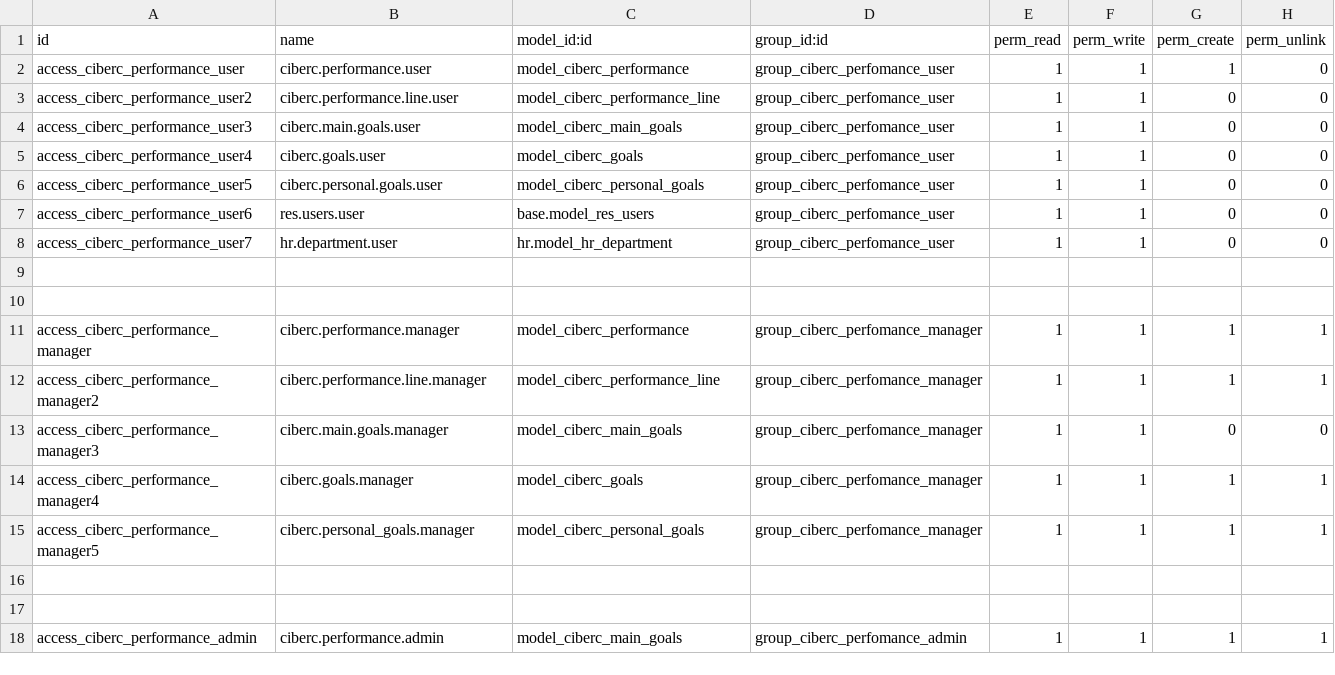
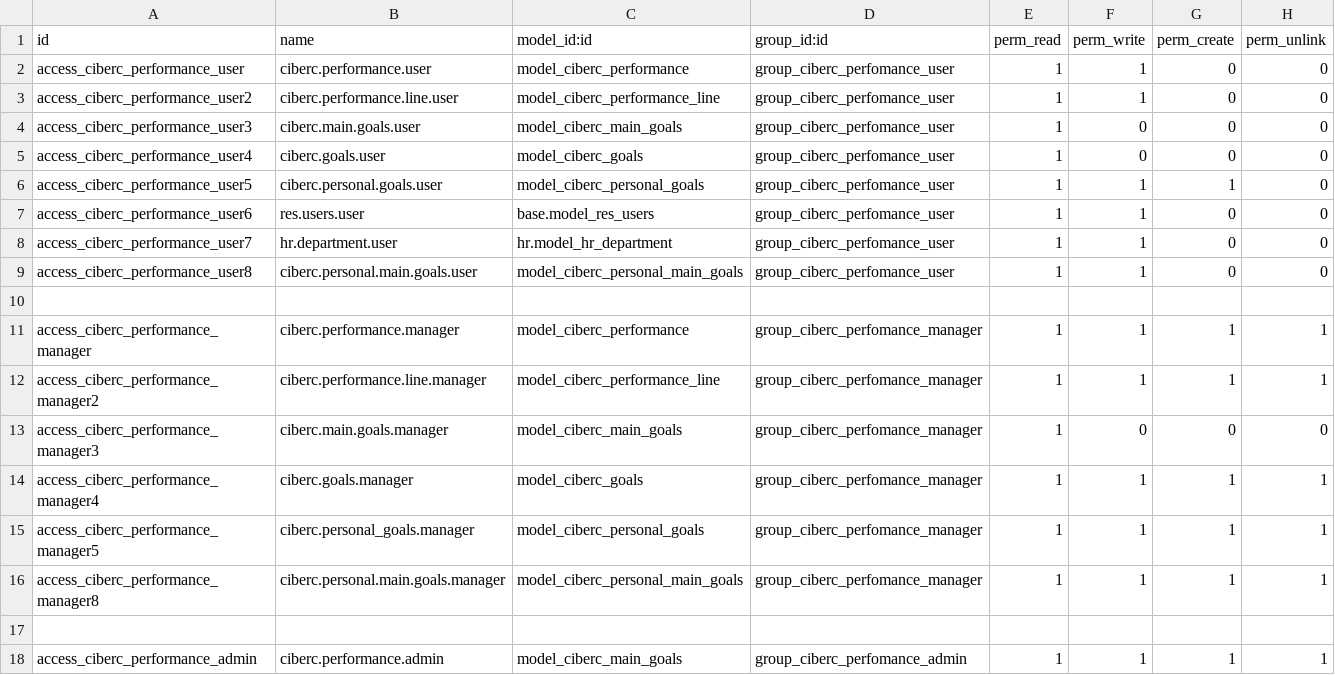
Before and after one commit to jamrx115/addons, a CSV file: ciberc_performance/security/ir.model.access.csv, drawn as a sheet.

```diff
--- a/ciberc_performance/security/ir.model.access.csv
+++ b/ciberc_performance/security/ir.model.access.csv
@@ -1,10 +1,10 @@
 id,name,model_id:id,group_id:id,perm_read,perm_write,perm_create,perm_unlink
-access_ciberc_performance_user,ciberc.performance.user,model_ciberc_performance,group_ciberc_perfomance_user,1,1,1,0
+access_ciberc_performance_user,ciberc.performance.user,model_ciberc_performance,group_ciberc_perfomance_user,1,1,0,0
 access_ciberc_performance_user2,ciberc.performance.line.user,model_ciberc_performance_line,group_ciberc_perfomance_user,1,1,0,0
-access_ciberc_performance_user3,ciberc.main.goals.user,model_ciberc_main_goals,group_ciberc_perfomance_user,1,1,0,0
-access_ciberc_performance_user4,ciberc.goals.user,model_ciberc_goals,group_ciberc_perfomance_user,1,1,0,0
-access_ciberc_performance_user5,ciberc.personal.goals.user,model_ciberc_personal_goals,group_ciberc_perfomance_user,1,1,0,0
+access_ciberc_performance_user3,ciberc.main.goals.user,model_ciberc_main_goals,group_ciberc_perfomance_user,1,0,0,0
+access_ciberc_performance_user4,ciberc.goals.user,model_ciberc_goals,group_ciberc_perfomance_user,1,0,0,0
+access_ciberc_performance_user5,ciberc.personal.goals.user,model_ciberc_personal_goals,group_ciberc_perfomance_user,1,1,1,0
 access_ciberc_performance_user6,res.users.user,base.model_res_users,group_ciberc_perfomance_user,1,1,0,0
 access_ciberc_performance_user7,hr.department.user,hr.model_hr_department,group_ciberc_perfomance_user,1,1,0,0
-
+access_ciberc_performance_user8,ciberc.personal.main.goals.user,model_ciberc_personal_main_goals,group_ciberc_perfomance_user,1,1,0,0
 
@@ -12,6 +12,6 @@ access_ciberc_performance_manager,ciberc.performance.manager,model_ciberc_perfor
 access_ciberc_performance_manager2,ciberc.performance.line.manager,model_ciberc_performance_line,group_ciberc_perfomance_manager,1,1,1,1
-access_ciberc_performance_manager3,ciberc.main.goals.manager,model_ciberc_main_goals,group_ciberc_perfomance_manager,1,1,0,0
+access_ciberc_performance_manager3,ciberc.main.goals.manager,model_ciberc_main_goals,group_ciberc_perfomance_manager,1,0,0,0
 access_ciberc_performance_manager4,ciberc.goals.manager,model_ciberc_goals,group_ciberc_perfomance_manager,1,1,1,1
 access_ciberc_performance_manager5,ciberc.personal_goals.manager,model_ciberc_personal_goals,group_ciberc_perfomance_manager,1,1,1,1
-
+access_ciberc_performance_manager8,ciberc.personal.main.goals.manager,model_ciberc_personal_main_goals,group_ciberc_perfomance_manager,1,1,1,1
 
```
Also changed, not shown: ciberc_knowledge/security/ir.model.access.csv, 11 other files.
